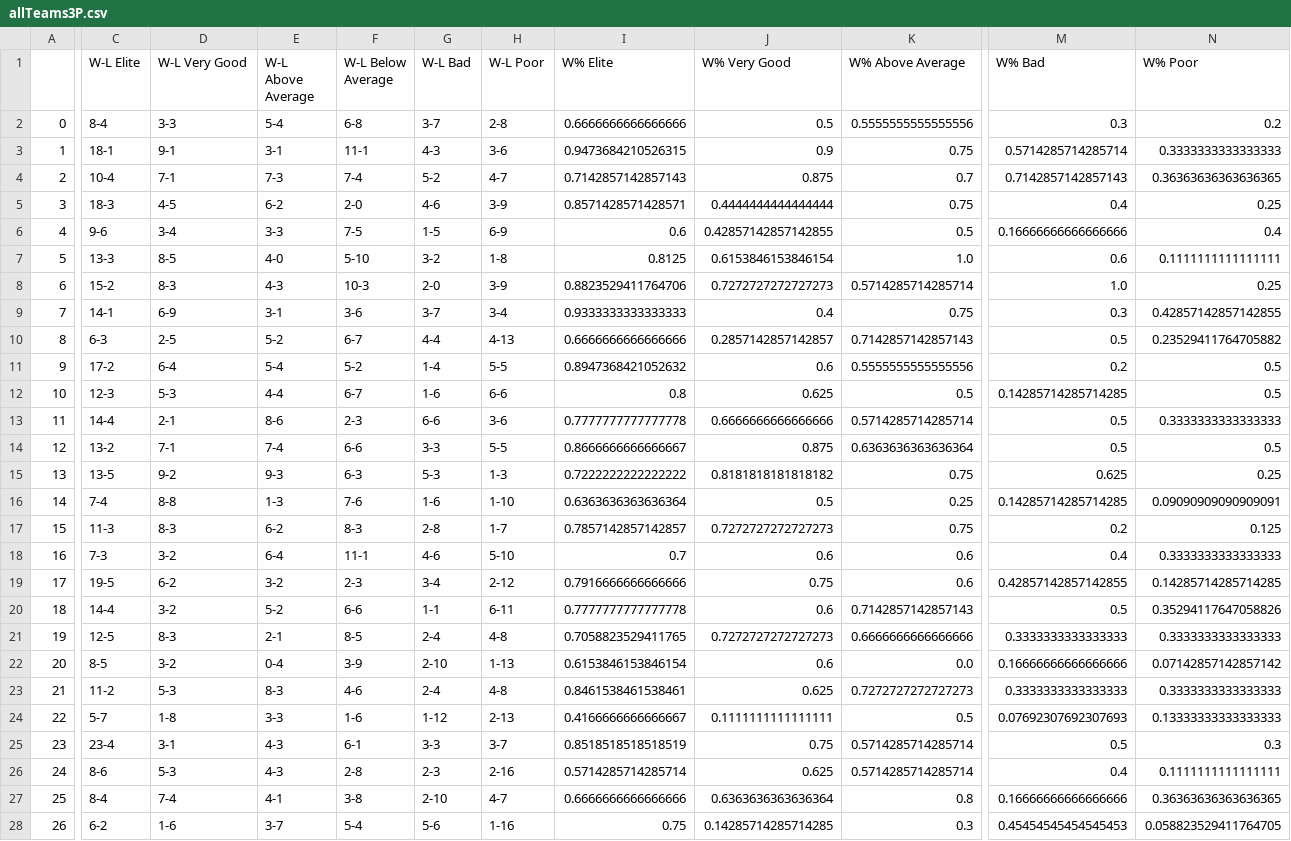
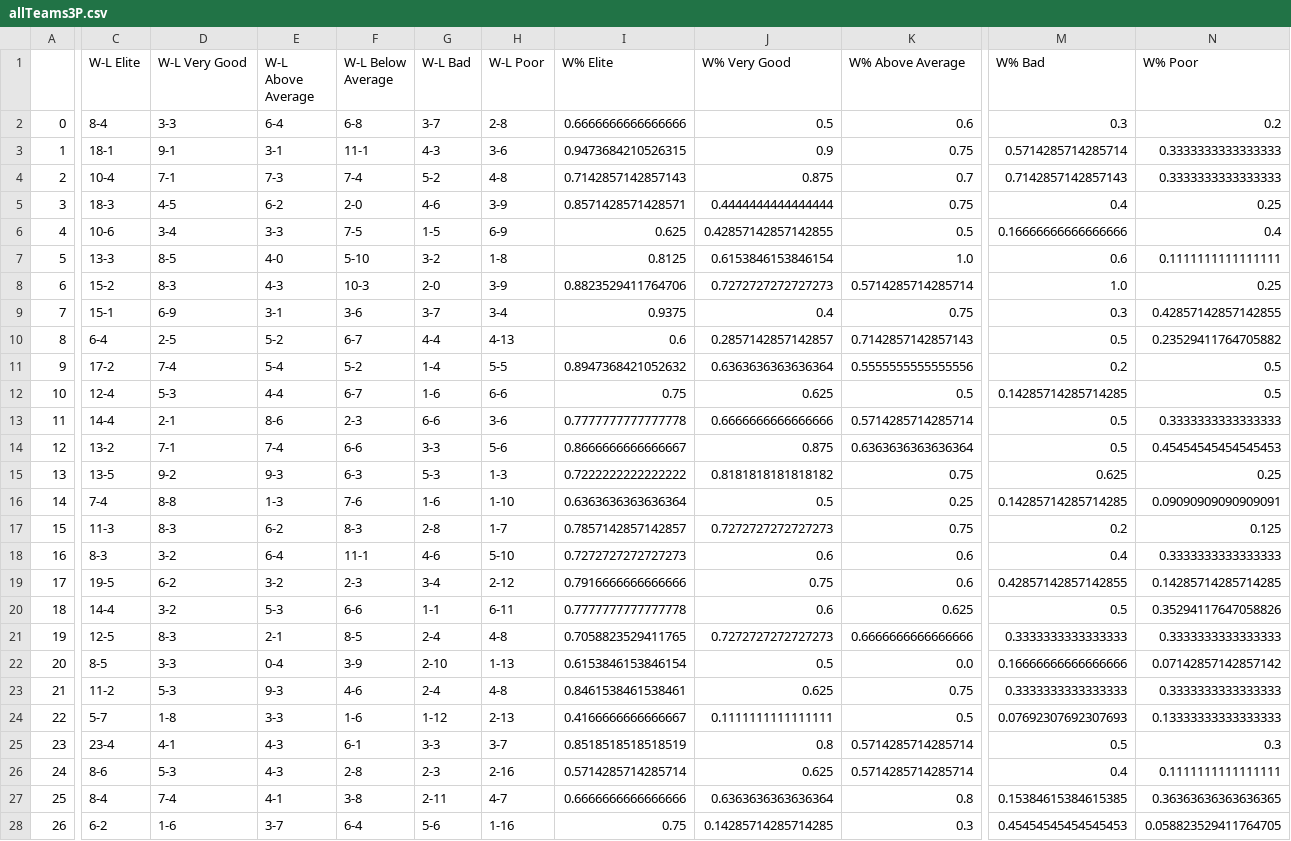
Before and after one commit to guilhermetheis/nba-uncoventinoal-stat, a CSV file: data/csv/allTeams3P.csv, drawn as a sheet; only a part is shown, gaps mark what is left out; the diff covers the shown part only; the diff names each change by its address in the sheet, - before the commit and + after, or states it on an @@ line.

```diff
--- a/data/csv/allTeams3P.csv
+++ b/data/csv/allTeams3P.csv
-E2 (W-L Above Average): 5-4
+E2 (W-L Above Average): 6-4
-K2 (W% Above Average): 0.5555555555555556
+K2 (W% Above Average): 0.6
-H4 (W-L Poor): 4-7
+H4 (W-L Poor): 4-8
-N4 (W% Poor): 0.36363636363636365
+N4 (W% Poor): 0.3333333333333333
-C6 (W-L Elite): 9-6
+C6 (W-L Elite): 10-6
-I6 (W% Elite): 0.6
+I6 (W% Elite): 0.625
-C9 (W-L Elite): 14-1
+C9 (W-L Elite): 15-1
-I9 (W% Elite): 0.9333333333333333
+I9 (W% Elite): 0.9375
-C10 (W-L Elite): 6-3
+C10 (W-L Elite): 6-4
-I10 (W% Elite): 0.6666666666666666
+I10 (W% Elite): 0.6
-D11 (W-L Very Good): 6-4
+D11 (W-L Very Good): 7-4
-J11 (W% Very Good): 0.6
+J11 (W% Very Good): 0.6363636363636364
-C12 (W-L Elite): 12-3
+C12 (W-L Elite): 12-4
-I12 (W% Elite): 0.8
+I12 (W% Elite): 0.75
-H14 (W-L Poor): 5-5
+H14 (W-L Poor): 5-6
-N14 (W% Poor): 0.5
+N14 (W% Poor): 0.45454545454545453
-C18 (W-L Elite): 7-3
+C18 (W-L Elite): 8-3
-I18 (W% Elite): 0.7
+I18 (W% Elite): 0.7272727272727273
-E20 (W-L Above Average): 5-2
+E20 (W-L Above Average): 5-3
-K20 (W% Above Average): 0.7142857142857143
+K20 (W% Above Average): 0.625
-D22 (W-L Very Good): 3-2
+D22 (W-L Very Good): 3-3
-J22 (W% Very Good): 0.6
+J22 (W% Very Good): 0.5
-E23 (W-L Above Average): 8-3
+E23 (W-L Above Average): 9-3
-K23 (W% Above Average): 0.7272727272727273
+K23 (W% Above Average): 0.75
-D25 (W-L Very Good): 3-1
+D25 (W-L Very Good): 4-1
-J25 (W% Very Good): 0.75
+J25 (W% Very Good): 0.8
-G27 (W-L Bad): 2-10
+G27 (W-L Bad): 2-11
-M27 (W% Bad): 0.16666666666666666
+M27 (W% Bad): 0.15384615384615385
-F28 (W-L Below Average): 5-4
+F28 (W-L Below Average): 6-4
```
Also changed, not shown: 3 edited cells elsewhere in this file, 20 other files.
